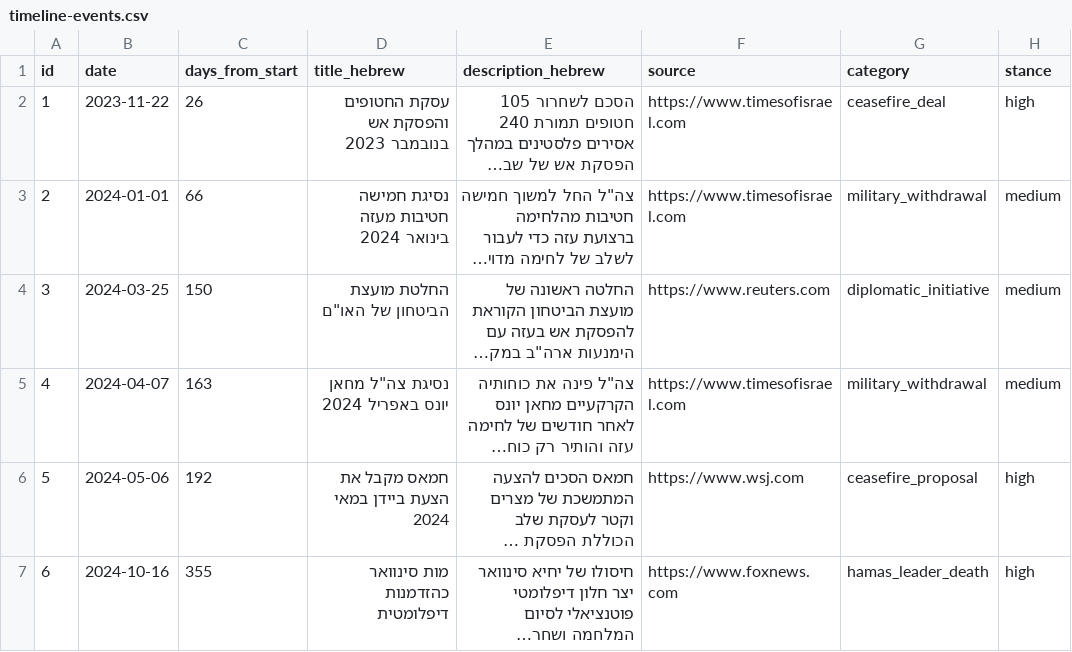
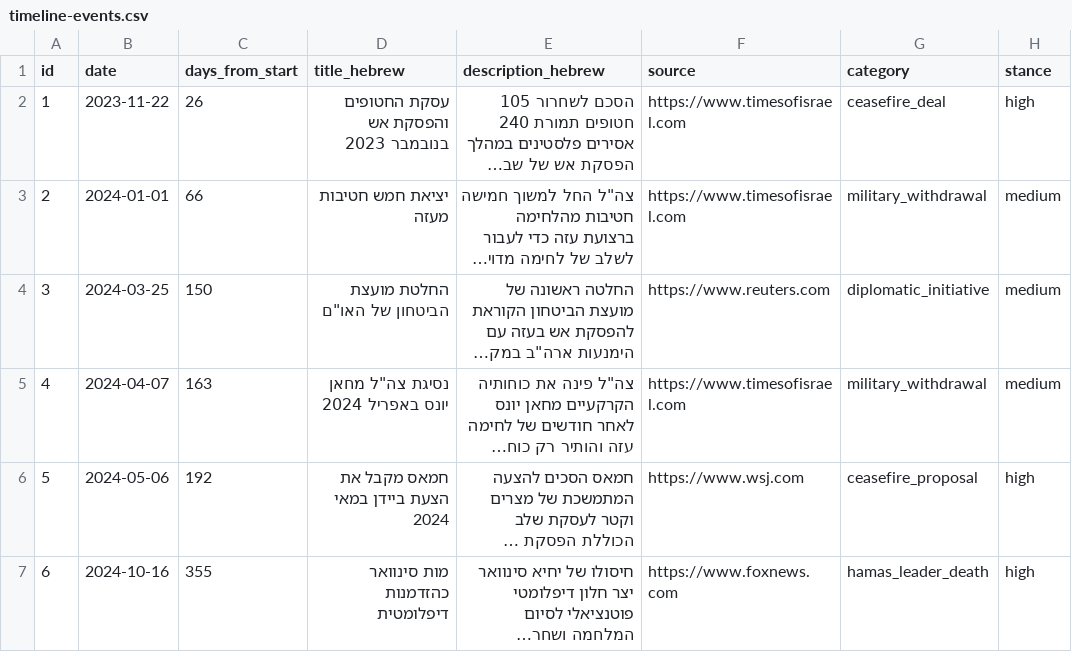
Before and after one commit to dehyde/Fallen-soldiers-Jul-2025, a CSV file: data/timeline-events.csv, drawn as a sheet; only a part is shown; long unchanged cells end in …; the diff names each change by its address in the sheet, - before the commit and + after, or states it on an @@ line.

```diff
--- a/data/timeline-events.csv
+++ b/data/timeline-events.csv
-D3 (title_hebrew): נסיגת חמישה חטיבות מעזה בינואר 2024
+D3 (title_hebrew): יציאת חמש חטיבות מעזה
```
Also changed, not shown: data/narrative.csv, 1 other file.
